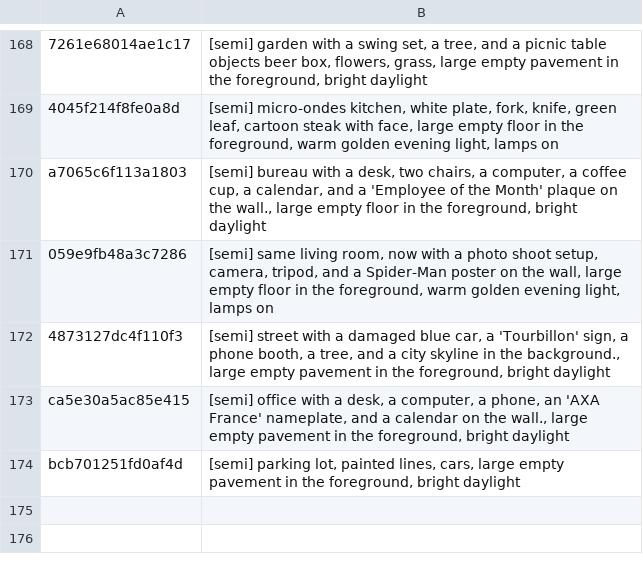
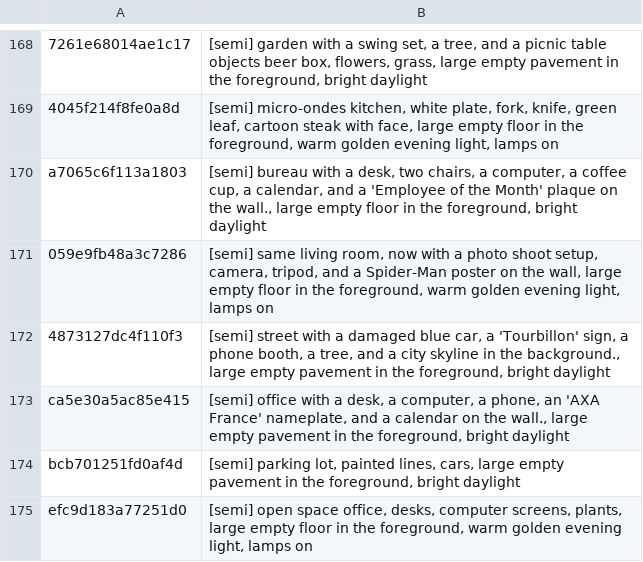
Before and after one commit to tiranno06/jt-auto, a TSV file: decors/index.tsv, drawn as a sheet; only a part is shown, gaps mark what is left out; the diff names each change by its address in the sheet, - before the commit and + after, or states it on an @@ line.

```diff
--- a/decors/index.tsv
+++ b/decors/index.tsv
+row 175: efc9d183a77251d0 | [semi] open space office, desks, computer screens, plants, large empty floor in the foreground, warm golden evening light, lamps on
```
Also changed, not shown: 12 other files.
